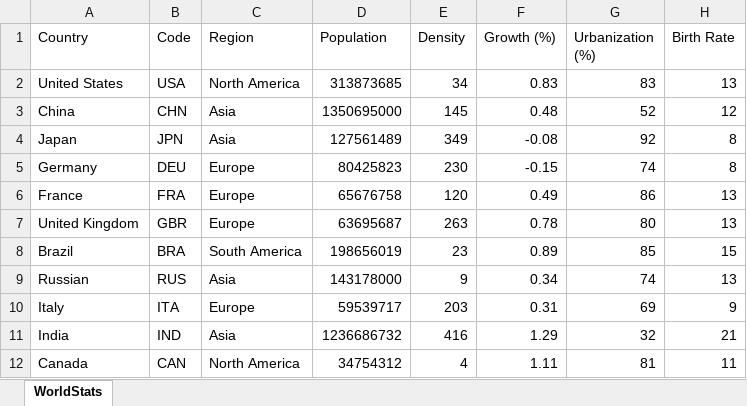
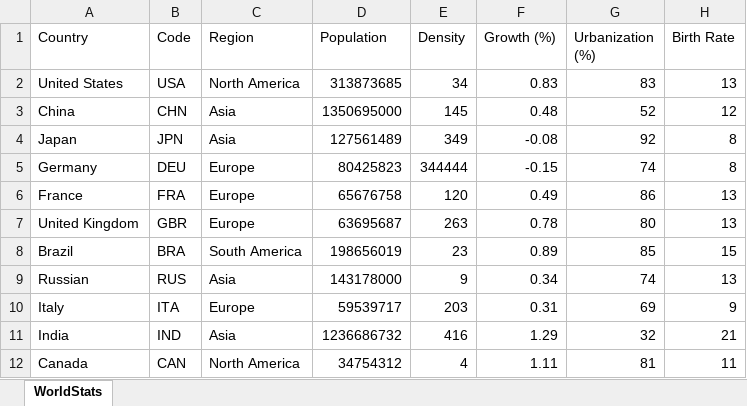
Before and after one commit to JonnyAdaptableTools/adaptableblotter-demo, an Excel workbook: DataSets/worldstats.xlsx, sheet WorldStats, drawn as a sheet; only a part is shown; values as stored, in another font and other column widths than the file's, no borders; the diff names each change by its address in the sheet, - before the commit and + after, or states it on an @@ line.

```diff
--- a/DataSets/worldstats.xlsx (sheet WorldStats)
+++ b/DataSets/worldstats.xlsx (sheet WorldStats)
-E5 (Density): 230
+E5 (Density): 344444
```
Also changed, not shown: 2 other files.
